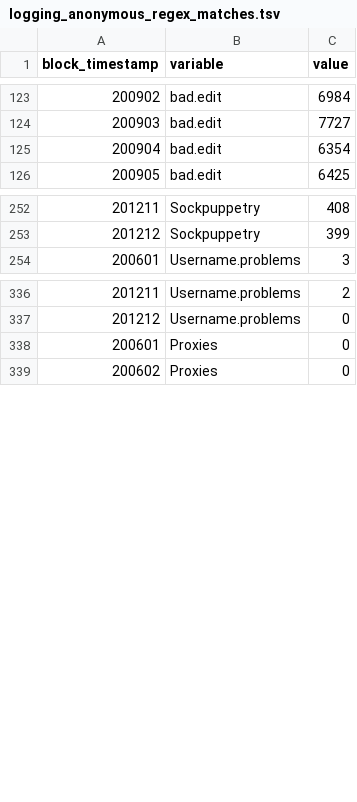
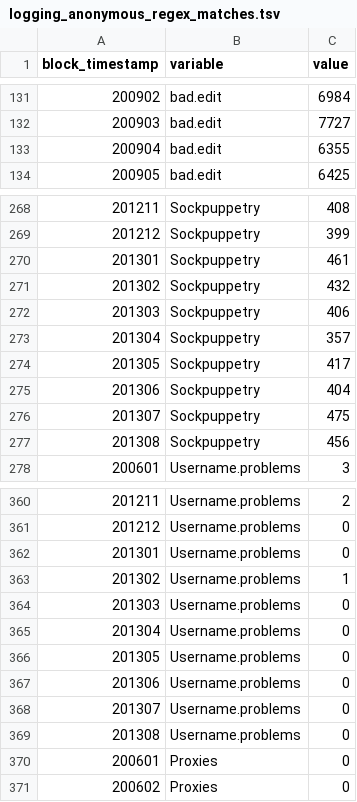
Before and after one commit to Ironholds/Blockr, a TSV file: Data/logging_anonymous_regex_matches.tsv, drawn as a sheet; only a part is shown, gaps mark what is left out; the diff covers the shown part only.

```diff
--- a/Data/logging_anonymous_regex_matches.tsv
+++ b/Data/logging_anonymous_regex_matches.tsv
@@ -124,3 +132,3 @@ block_timestamp	variable	value
 200903	bad.edit	7727
-200904	bad.edit	6354
+200904	bad.edit	6355
 200905	bad.edit	6425
@@ -253,2 +269,10 @@ block_timestamp	variable	value
 201212	Sockpuppetry	399
+201301	Sockpuppetry	461
+201302	Sockpuppetry	432
+201303	Sockpuppetry	406
+201304	Sockpuppetry	357
+201305	Sockpuppetry	417
+201306	Sockpuppetry	404
+201307	Sockpuppetry	475
+201308	Sockpuppetry	456
 200601	Username.problems	3
@@ -337,2 +361,10 @@ block_timestamp	variable	value
 201212	Username.problems	0
+201301	Username.problems	0
+201302	Username.problems	1
+201303	Username.problems	0
+201304	Username.problems	0
+201305	Username.problems	0
+201306	Username.problems	0
+201307	Username.problems	0
+201308	Username.problems	0
 200601	Proxies	0
```
Also changed, not shown: 32 added rows and 2 edited cells elsewhere in this file, Data/hand_codable.tsv, Data/ipblocks_anonymous_regex_matches.tsv, 17 other files.
